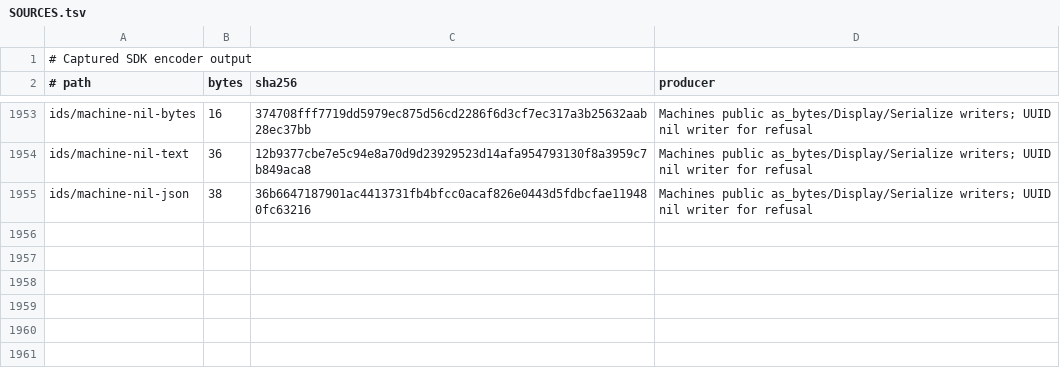
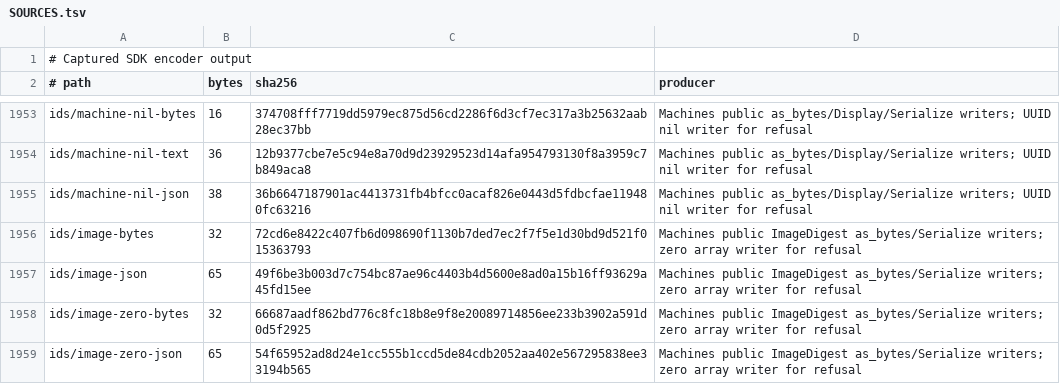
Before and after one commit to acyclic-labs/sdk, a TSV file: rust/codec-fuzz/corpus/SOURCES.tsv, drawn as a sheet; only a part is shown, gaps mark what is left out.

```diff
--- a/rust/codec-fuzz/corpus/SOURCES.tsv
+++ b/rust/codec-fuzz/corpus/SOURCES.tsv
@@ -1955 +1955,5 @@ ids/machine-nil-text	36	12b9377cbe7e5c94e8a70d9d23929523d14afa954793130f8a3959c7
 ids/machine-nil-json	38	36b6647187901ac4413731fb4bfcc0acaf826e0443d5fdbcfae119480fc63216	Machines public as_bytes/Display/Serialize writers; UUID nil writer for refusal
+ids/image-bytes	32	72cd6e8422c407fb6d098690f1130b7ded7ec2f7f5e1d30bd9d521f015363793	Machines public ImageDigest as_bytes/Serialize writers; zero array writer for refusal
+ids/image-json	65	49f6be3b003d7c754bc87ae96c4403b4d5600e8ad0a15b16ff93629a45fd15ee	Machines public ImageDigest as_bytes/Serialize writers; zero array writer for refusal
+ids/image-zero-bytes	32	66687aadf862bd776c8fc18b8e9f8e20089714856ee233b3902a591d0d5f2925	Machines public ImageDigest as_bytes/Serialize writers; zero array writer for refusal
+ids/image-zero-json	65	54f65952ad8d24e1cc555b1ccd5de84cdb2052aa402e567295838ee33194b565	Machines public ImageDigest as_bytes/Serialize writers; zero array writer for refusal
```
Also changed, not shown: 8 other files.
